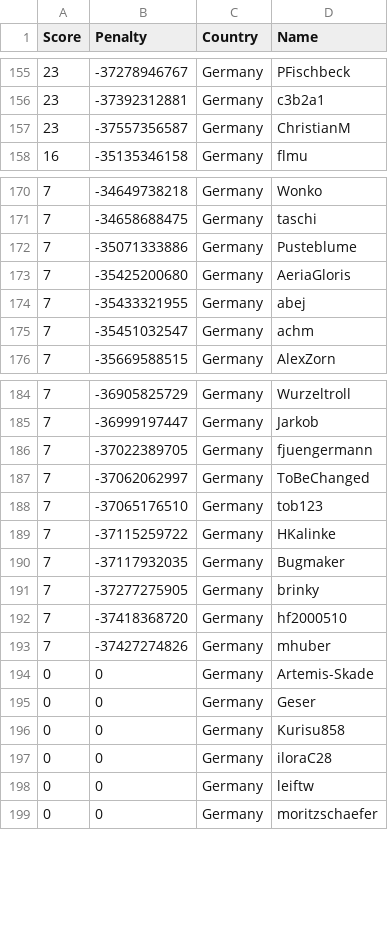
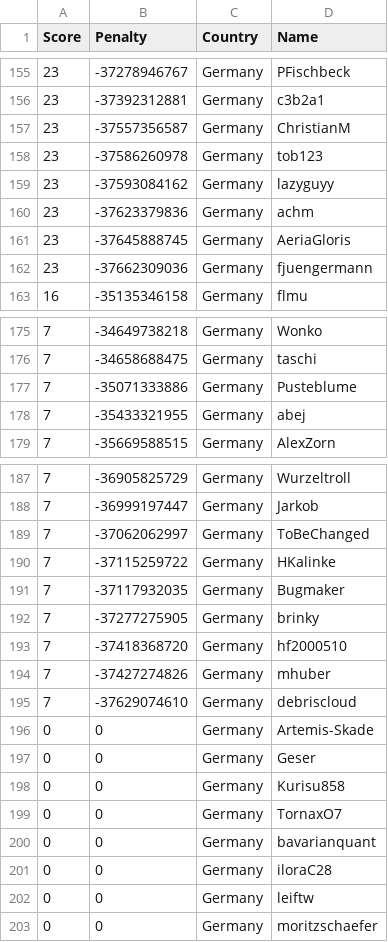
Before and after one commit to Sea-n/GCJ-score, a TSV file: Germany.tsv, drawn as a sheet; only a part is shown, gaps mark what is left out; removed rows and columns are numbered as before the commit, all else as after; the diff names each change by its address in the sheet, - before the commit and + after, or states it on an @@ line.

```diff
--- a/Germany.tsv
+++ b/Germany.tsv
+row 158: 23 | -37586260978 | Germany | tob123
+row 159: 23 | -37593084162 | Germany | lazyguyy
+row 160: 23 | -37623379836 | Germany | achm
+row 161: 23 | -37645888745 | Germany | AeriaGloris
+row 162: 23 | -37662309036 | Germany | fjuengermann
-row 173: 7 | -35425200680 | Germany | AeriaGloris
-row 175: 7 | -35451032547 | Germany | achm
-row 186: 7 | -37022389705 | Germany | fjuengermann
-row 188: 7 | -37065176510 | Germany | tob123
+row 195: 7 | -37629074610 | Germany | debriscloud
+row 199: 0 | 0 | Germany | TornaxO7
+row 200: 0 | 0 | Germany | bavarianquant
```
Also changed, not shown: ALL.tsv, Brazil.tsv, 12 other files.
